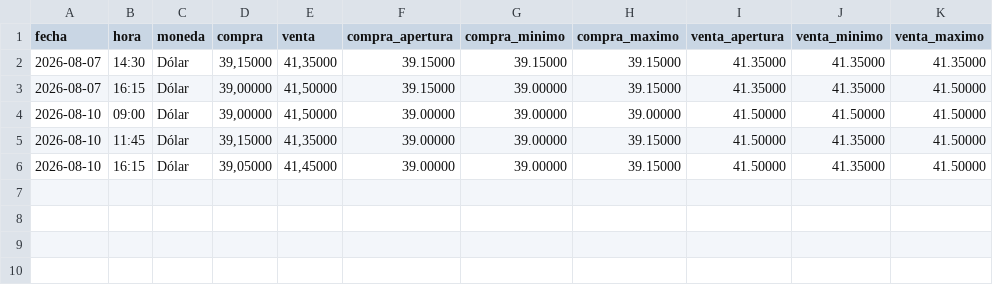
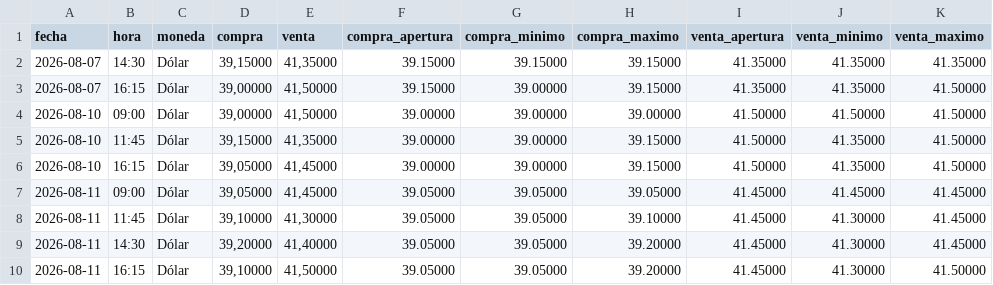
Before and after one commit to angelop47/scrapers-uy, a CSV file: dollar/08-2026.csv, drawn as a sheet.

```diff
--- a/dollar/08-2026.csv
+++ b/dollar/08-2026.csv
@@ -6 +6,5 @@ fecha,hora,moneda,compra,venta,compra_apertura,compra_minimo,compra_maximo,venta
 2026-08-10,16:15,Dólar,"39,05000","41,45000",39.00000,39.00000,39.15000,41.50000,41.35000,41.50000
+2026-08-11,09:00,Dólar,"39,05000","41,45000",39.05000,39.05000,39.05000,41.45000,41.45000,41.45000
+2026-08-11,11:45,Dólar,"39,10000","41,30000",39.05000,39.05000,39.10000,41.45000,41.30000,41.45000
+2026-08-11,14:30,Dólar,"39,20000","41,40000",39.05000,39.05000,39.20000,41.45000,41.30000,41.45000
+2026-08-11,16:15,Dólar,"39,10000","41,50000",39.05000,39.05000,39.20000,41.45000,41.30000,41.50000
```
Also changed, not shown: petroleo/08-2026.csv, 5 other files.
